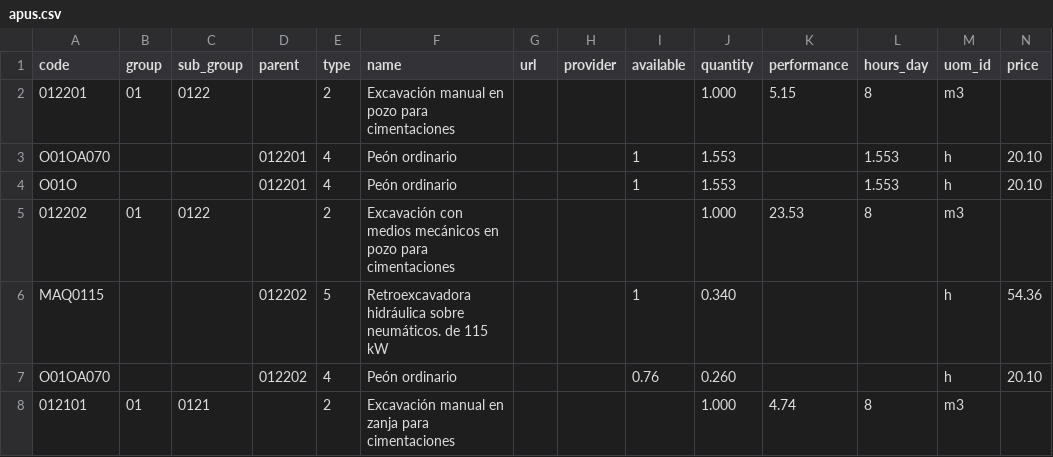
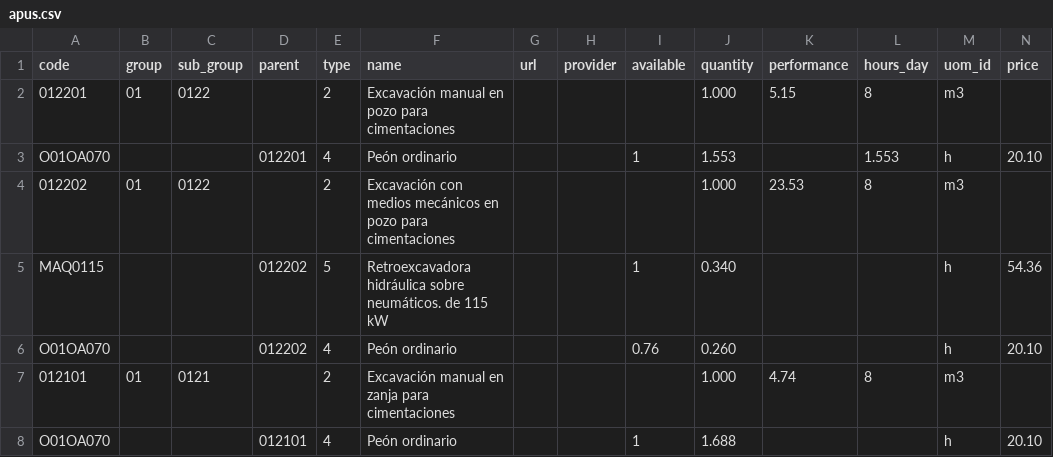
Before and after one commit to falconsoft3d/preciosconstruccion, a CSV file: public/data/apus/spain/apus.csv, drawn as a sheet; only a part is shown; the shorter side is filled out with more unchanged rows; the diff names each change by its address in the sheet, - before the commit and + after, or states it on an @@ line.

Commit message:
Add files via upload

```diff
--- a/public/data/apus/spain/apus.csv
+++ b/public/data/apus/spain/apus.csv
-row 4: O01O |  |  | 012201 | 4 | Peón ordinario |  |  | 1 | 1.553 |  | 1.553 | h | 20.10
```
